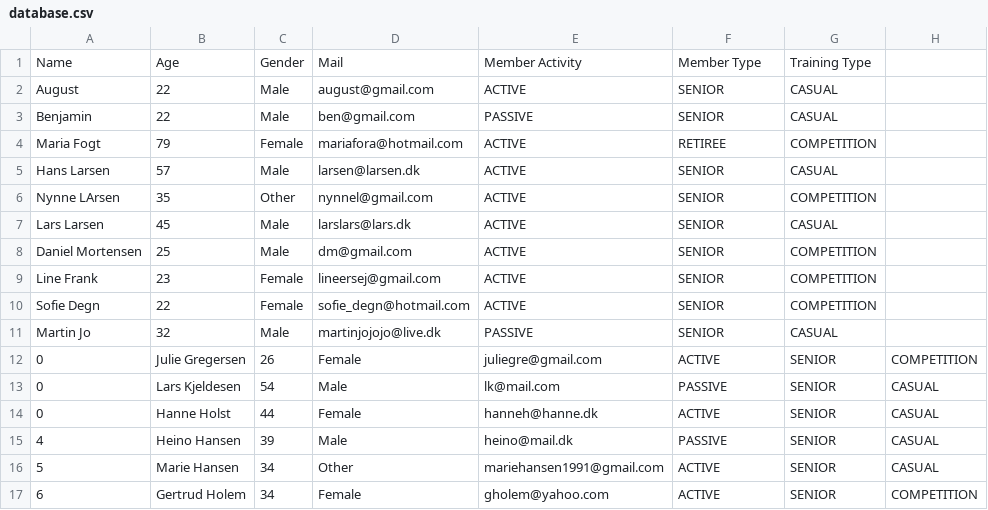
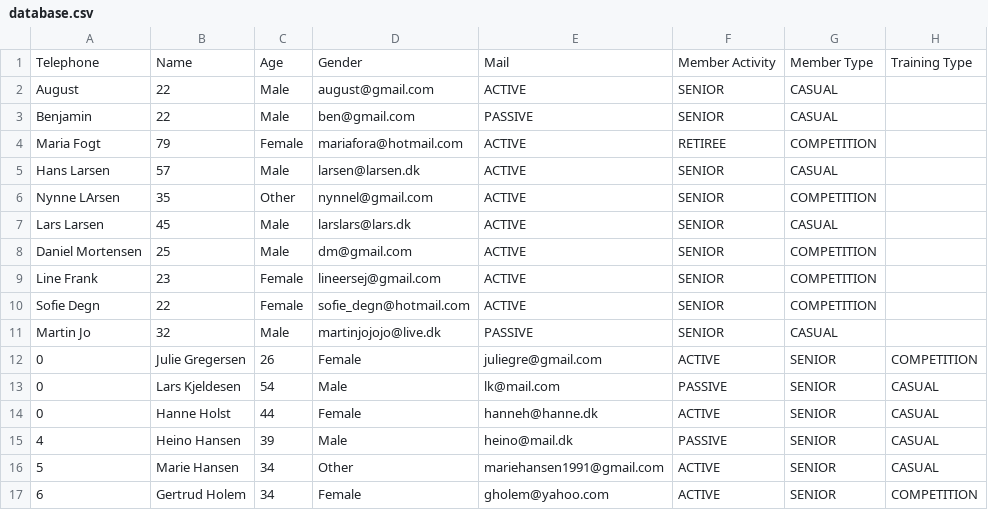
Before and after one commit to Runejy/Delfinen, a CSV file: src/Files/database.csv, drawn as a sheet; removed rows and columns are numbered as before the commit, all else as after; the diff names each change by its address in the sheet, - before the commit and + after, or states it on an @@ line.

```diff
--- a/src/Files/database.csv
+++ b/src/Files/database.csv
-row 1: Name | Age | Gender | Mail | Member Activity | Member Type | Training Type
+row 1: Telephone | Name | Age | Gender | Mail | Member Activity | Member Type | Training Type
```
Also changed, not shown: 3 other files.
